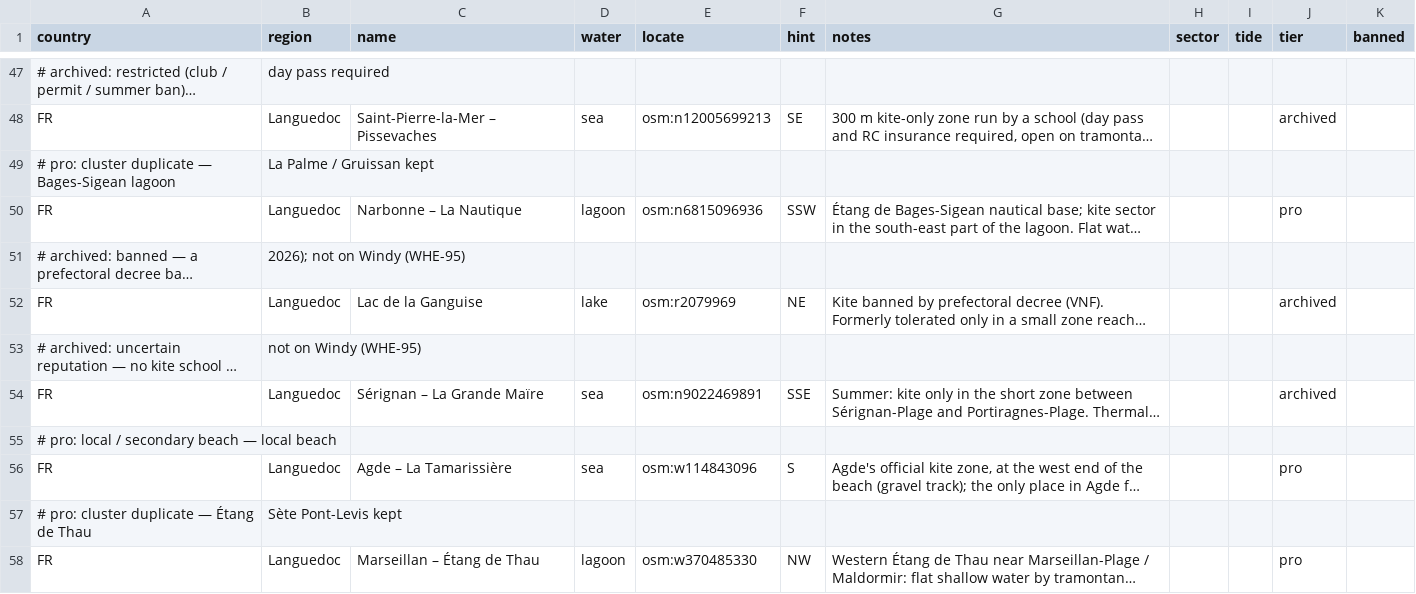
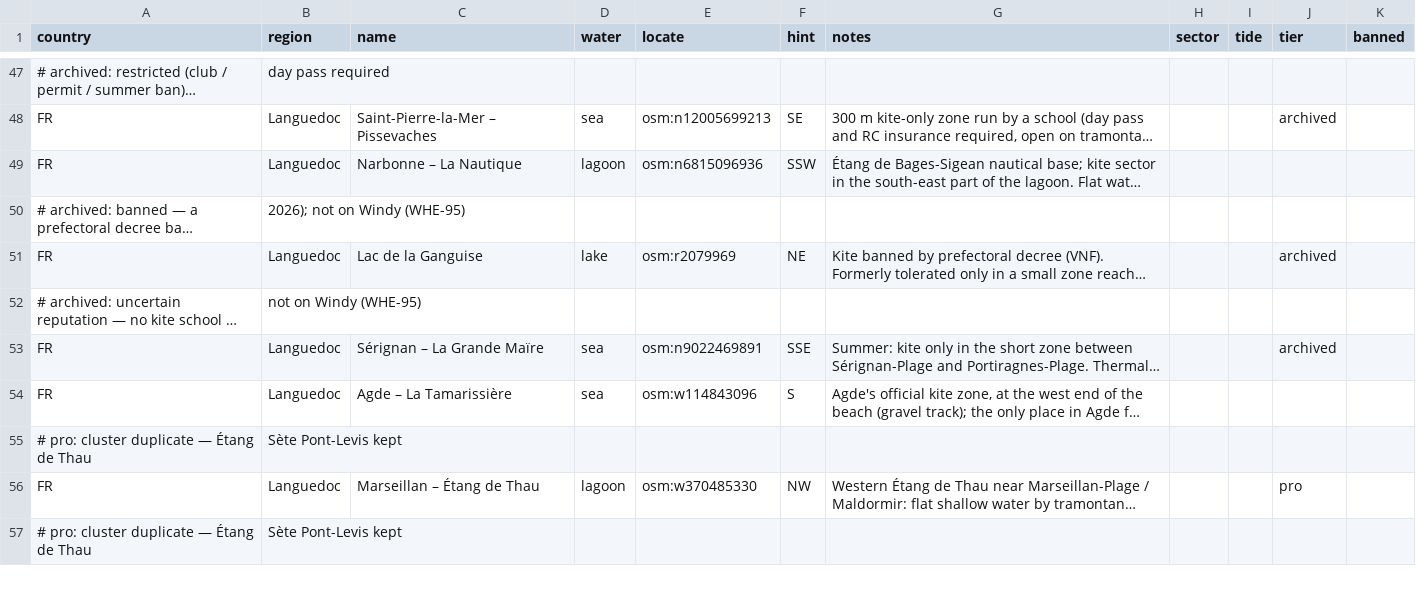
Before and after one commit to benjcvd/wheretokite, a CSV file: tools/spots/FR-mediterranean.csv, drawn as a sheet; only a part is shown, gaps mark what is left out; the shorter side is filled out with more unchanged rows; long unchanged cells end in …; removed rows and columns are numbered as before the commit, all else as after; the diff names each change by its address in the sheet, - before the commit and + after, or states it on an @@ line.

```diff
--- a/tools/spots/FR-mediterranean.csv
+++ b/tools/spots/FR-mediterranean.csv
-row 49: # pro: cluster duplicate — Bages-Sigean lagoon | La Palme / Gruissan kept
-J49 (tier): pro
+J49 (tier): (empty)
-row 55: # pro: local / secondary beach — local beach
-J54 (tier): pro
+J54 (tier): (empty)
```
Also changed, not shown: 1 other file.
